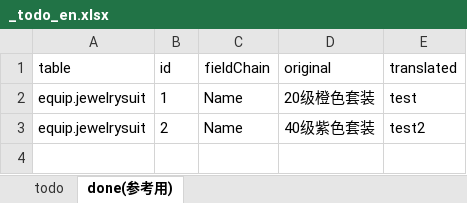
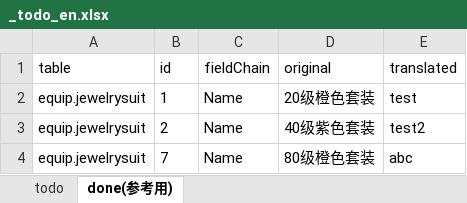
Before and after one commit to stallboy/cfggen, an Excel workbook: example/i18n/langs/en/_todo_en.xlsx, sheet done(参考用), drawn as a sheet; values as stored, in another font and other column widths than the file's, no borders; the diff names each change by its address in the sheet, - before the commit and + after, or states it on an @@ line.

```diff
--- a/example/i18n/langs/en/_todo_en.xlsx (sheet done(参考用))
+++ b/example/i18n/langs/en/_todo_en.xlsx (sheet done(参考用))
+row 4: equip.jewelrysuit | 7 | Name | 80级橙色套装 | abc
```
Also changed, not shown: sheet todo, example/i18n/backup/en/_todo_en.xlsx, example/i18n/langs/en/equip.xlsx, 12 other files.
